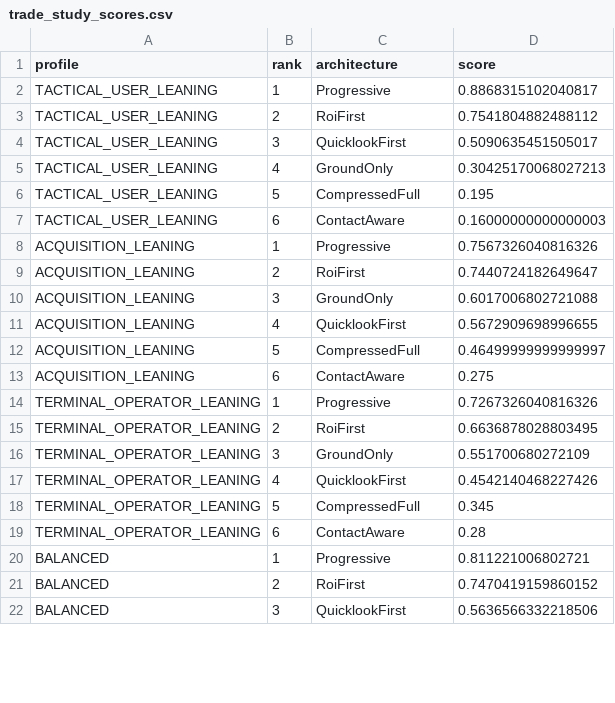
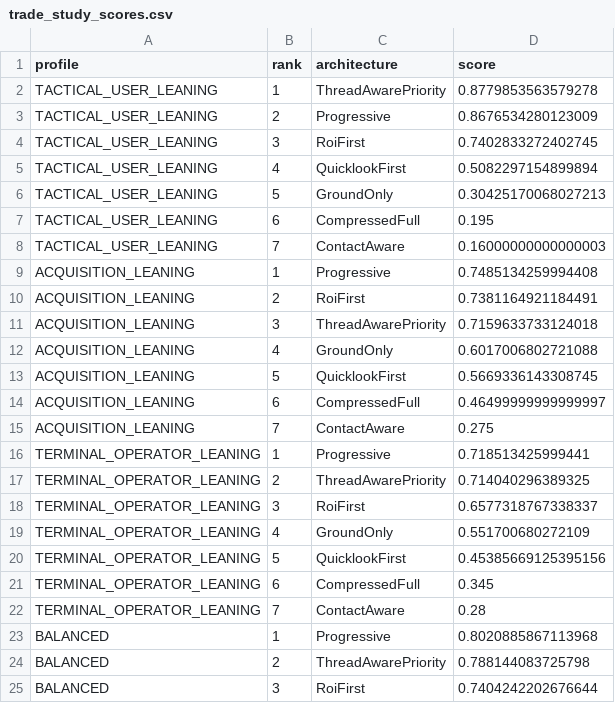
Before and after one commit to noahstephenson/leo-edge-architecture, a CSV file: results/frozen/v2/trade_study_scores.csv, drawn as a sheet; only a part is shown; the diff covers the shown part only.

```diff
--- a/results/frozen/v2/trade_study_scores.csv
+++ b/results/frozen/v2/trade_study_scores.csv
@@ -1,22 +1,25 @@
 profile,rank,architecture,score
-TACTICAL_USER_LEANING,1,Progressive,0.8868315102040817
-TACTICAL_USER_LEANING,2,RoiFirst,0.7541804882488112
-TACTICAL_USER_LEANING,3,QuicklookFirst,0.5090635451505017
-TACTICAL_USER_LEANING,4,GroundOnly,0.30425170068027213
-TACTICAL_USER_LEANING,5,CompressedFull,0.195
-TACTICAL_USER_LEANING,6,ContactAware,0.16000000000000003
-ACQUISITION_LEANING,1,Progressive,0.7567326040816326
-ACQUISITION_LEANING,2,RoiFirst,0.7440724182649647
-ACQUISITION_LEANING,3,GroundOnly,0.6017006802721088
-ACQUISITION_LEANING,4,QuicklookFirst,0.5672909698996655
-ACQUISITION_LEANING,5,CompressedFull,0.46499999999999997
-ACQUISITION_LEANING,6,ContactAware,0.275
-TERMINAL_OPERATOR_LEANING,1,Progressive,0.7267326040816326
-TERMINAL_OPERATOR_LEANING,2,RoiFirst,0.6636878028803495
-TERMINAL_OPERATOR_LEANING,3,GroundOnly,0.551700680272109
-TERMINAL_OPERATOR_LEANING,4,QuicklookFirst,0.4542140468227426
-TERMINAL_OPERATOR_LEANING,5,CompressedFull,0.345
-TERMINAL_OPERATOR_LEANING,6,ContactAware,0.28
-BALANCED,1,Progressive,0.811221006802721
-BALANCED,2,RoiFirst,0.7470419159860152
-BALANCED,3,QuicklookFirst,0.5636566332218506
+TACTICAL_USER_LEANING,1,ThreadAwarePriority,0.8779853563579278
+TACTICAL_USER_LEANING,2,Progressive,0.8676534280123009
+TACTICAL_USER_LEANING,3,RoiFirst,0.7402833272402745
+TACTICAL_USER_LEANING,4,QuicklookFirst,0.5082297154899894
+TACTICAL_USER_LEANING,5,GroundOnly,0.30425170068027213
+TACTICAL_USER_LEANING,6,CompressedFull,0.195
+TACTICAL_USER_LEANING,7,ContactAware,0.16000000000000003
+ACQUISITION_LEANING,1,Progressive,0.7485134259994408
+ACQUISITION_LEANING,2,RoiFirst,0.7381164921184491
+ACQUISITION_LEANING,3,ThreadAwarePriority,0.7159633733124018
+ACQUISITION_LEANING,4,GroundOnly,0.6017006802721088
+ACQUISITION_LEANING,5,QuicklookFirst,0.5669336143308745
+ACQUISITION_LEANING,6,CompressedFull,0.46499999999999997
+ACQUISITION_LEANING,7,ContactAware,0.275
+TERMINAL_OPERATOR_LEANING,1,Progressive,0.718513425999441
+TERMINAL_OPERATOR_LEANING,2,ThreadAwarePriority,0.714040296389325
+TERMINAL_OPERATOR_LEANING,3,RoiFirst,0.6577318767338337
+TERMINAL_OPERATOR_LEANING,4,GroundOnly,0.551700680272109
+TERMINAL_OPERATOR_LEANING,5,QuicklookFirst,0.45385669125395156
+TERMINAL_OPERATOR_LEANING,6,CompressedFull,0.345
+TERMINAL_OPERATOR_LEANING,7,ContactAware,0.28
+BALANCED,1,Progressive,0.8020885867113968
+BALANCED,2,ThreadAwarePriority,0.788144083725798
+BALANCED,3,RoiFirst,0.7404242202676644
```
Also changed, not shown: 1 added row and 3 edited cells elsewhere in this file, results/frozen/v2/confidence_intervals.csv, results/frozen/v2/e03_results.csv, 18 other files.
